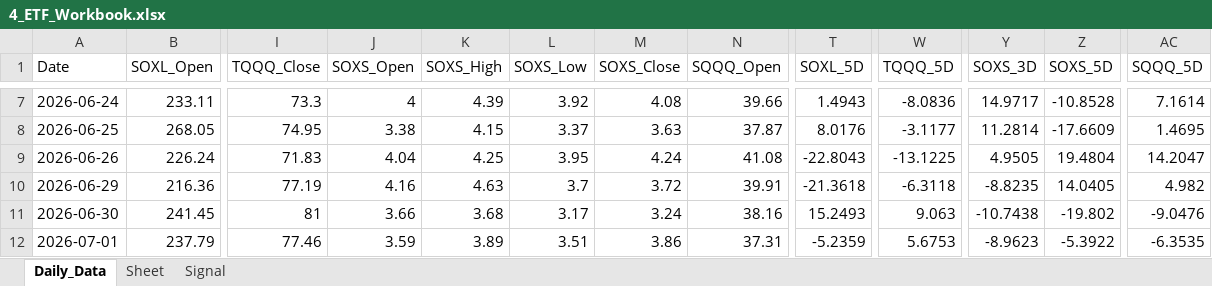
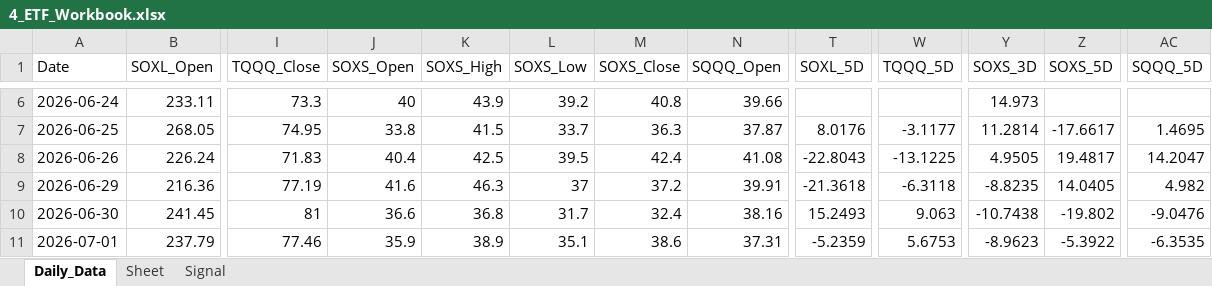
Before and after one commit to mrpink970/sector-research-system, an Excel workbook: data/4_etf/4_ETF_Workbook.xlsx, sheet Daily_Data, drawn as a sheet; only a part is shown, gaps mark what is left out; values as stored, in another font and other column widths than the file's, no borders; addresses are those after the commit; the diff covers the shown part only; the diff names each change by its address in the sheet, - before the commit and + after, or states it on an @@ line.

```diff
--- a/data/4_etf/4_ETF_Workbook.xlsx (sheet Daily_Data)
+++ b/data/4_etf/4_ETF_Workbook.xlsx (sheet Daily_Data)
-J6 (SOXS_Open): 4
+J6 (SOXS_Open): 40
-K6 (SOXS_High): 4.39
+K6 (SOXS_High): 43.9
-L6 (SOXS_Low): 3.92
+L6 (SOXS_Low): 39.2
-M6 (SOXS_Close): 4.08
+M6 (SOXS_Close): 40.8
-T6 (SOXL_5D): 1.4943
+T6 (SOXL_5D): (empty)
-W6 (TQQQ_5D): -8.0836
+W6 (TQQQ_5D): (empty)
-Y6 (SOXS_3D): 14.9717
+Y6 (SOXS_3D): 14.973
-Z6 (SOXS_5D): -10.8528
+Z6 (SOXS_5D): (empty)
-AC6 (SQQQ_5D): 7.1614
+AC6 (SQQQ_5D): (empty)
-J7 (SOXS_Open): 3.38
+J7 (SOXS_Open): 33.8
-K7 (SOXS_High): 4.15
+K7 (SOXS_High): 41.5
-L7 (SOXS_Low): 3.37
+L7 (SOXS_Low): 33.7
-M7 (SOXS_Close): 3.63
+M7 (SOXS_Close): 36.3
-Z7 (SOXS_5D): -17.6609
+Z7 (SOXS_5D): -17.6617
-J8 (SOXS_Open): 4.04
+J8 (SOXS_Open): 40.4
-K8 (SOXS_High): 4.25
+K8 (SOXS_High): 42.5
-L8 (SOXS_Low): 3.95
+L8 (SOXS_Low): 39.5
-M8 (SOXS_Close): 4.24
+M8 (SOXS_Close): 42.4
-Z8 (SOXS_5D): 19.4804
+Z8 (SOXS_5D): 19.4817
-J9 (SOXS_Open): 4.16
+J9 (SOXS_Open): 41.6
-K9 (SOXS_High): 4.63
+K9 (SOXS_High): 46.3
-L9 (SOXS_Low): 3.7
+L9 (SOXS_Low): 37
-M9 (SOXS_Close): 3.72
+M9 (SOXS_Close): 37.2
-J10 (SOXS_Open): 3.66
+J10 (SOXS_Open): 36.6
-K10 (SOXS_High): 3.68
+K10 (SOXS_High): 36.8
-L10 (SOXS_Low): 3.17
+L10 (SOXS_Low): 31.7
-M10 (SOXS_Close): 3.24
+M10 (SOXS_Close): 32.4
-J11 (SOXS_Open): 3.59
+J11 (SOXS_Open): 35.9
-K11 (SOXS_High): 3.89
+K11 (SOXS_High): 38.9
-L11 (SOXS_Low): 3.51
+L11 (SOXS_Low): 35.1
-M11 (SOXS_Close): 3.86
+M11 (SOXS_Close): 38.6
```
Also changed, not shown: 1 added row, 1 removed row and 69 edited cells elsewhere in this sheet, sheet Signal, 10 other files.
